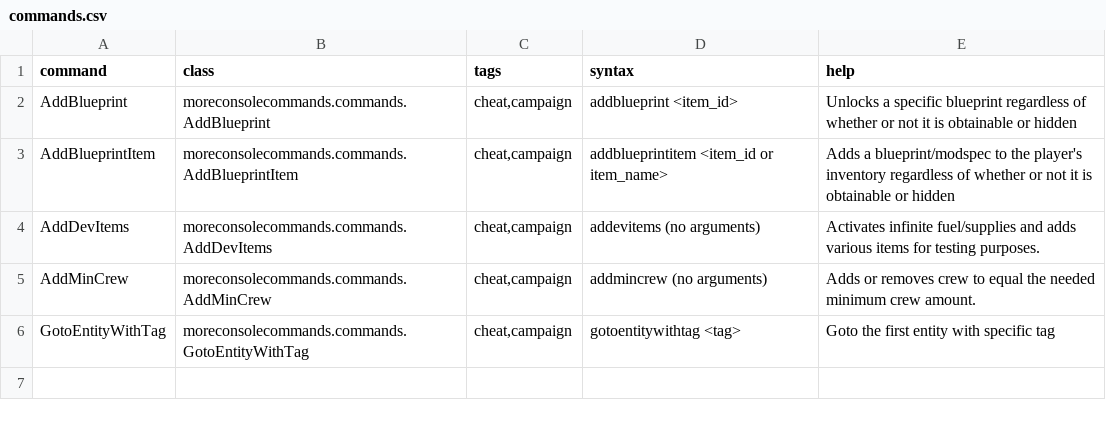
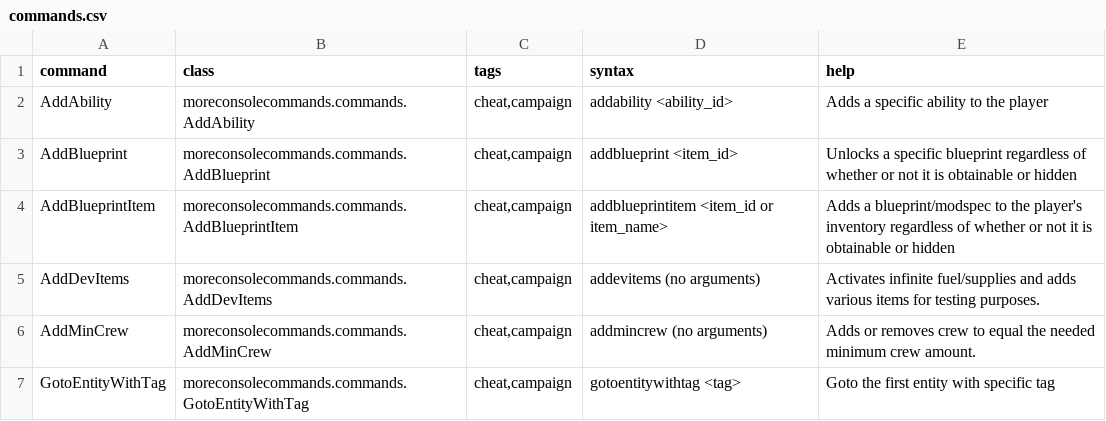
Before and after one commit to AudaxLudos/more-console-commands, a CSV file: data/console/commands.csv, drawn as a sheet; the diff names each change by its address in the sheet, - before the commit and + after, or states it on an @@ line.

Commit message:
Add AddAbility command

```diff
--- a/data/console/commands.csv
+++ b/data/console/commands.csv
+row 2: AddAbility | moreconsolecommands.commands.AddAbility | cheat,campaign | addability <ability_id> | Adds a specific ability to the player
```
Also changed, not shown: 2 other files.
